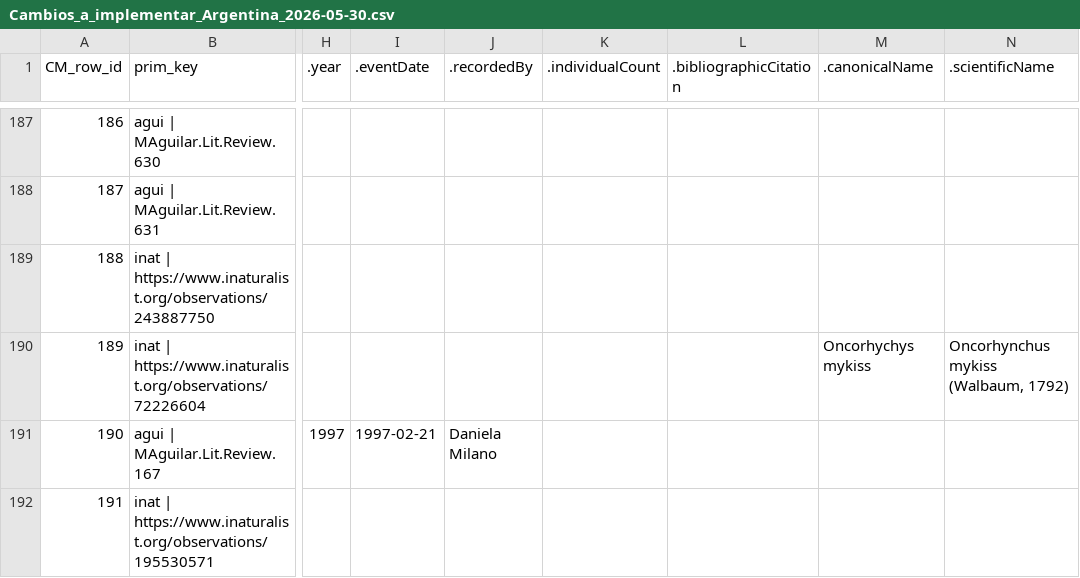
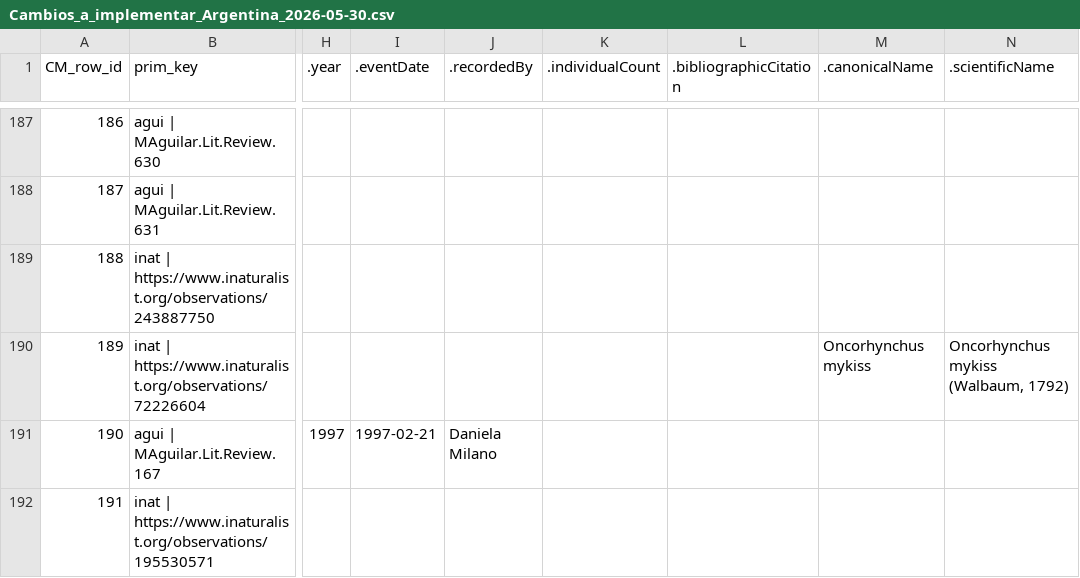
Before and after one commit to ojoaustral/chilean-patagonia-freshwater-and-diadromous-fish-atlas, a CSV file: input_parameters/Cambios_a_implementar_Argentina_2026-05-30.csv, drawn as a sheet; only a part is shown, gaps mark what is left out; the diff names each change by its address in the sheet, - before the commit and + after, or states it on an @@ line.

```diff
--- a/input_parameters/Cambios_a_implementar_Argentina_2026-05-30.csv
+++ b/input_parameters/Cambios_a_implementar_Argentina_2026-05-30.csv
-M190 (.canonicalName): Oncorhychys mykiss
+M190 (.canonicalName): Oncorhynchus mykiss
```
Also changed, not shown: input_parameters/AtlasIctiogeográfico_list of taxa_annotated_2026.csv, outputs_global_analyses/Output_all_standardized_taxa_list.csv, 39 other files.
